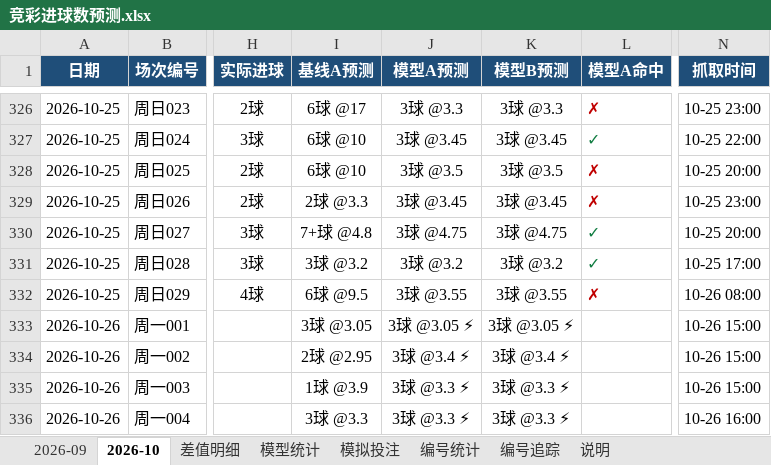
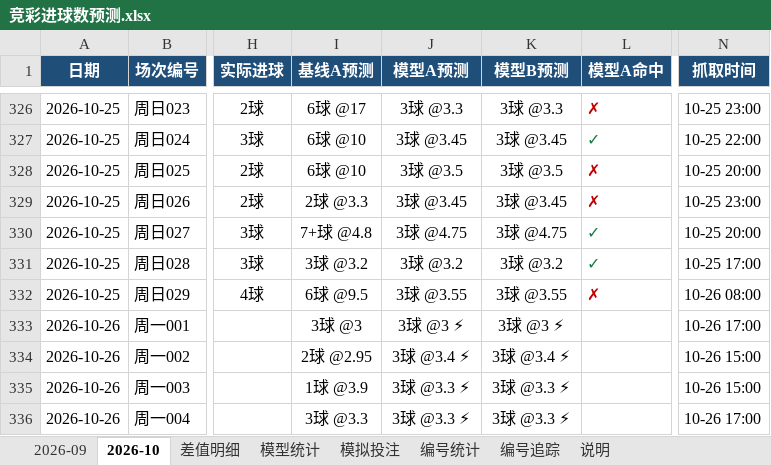
Before and after one commit to chuangyuyu/jingcai, an Excel workbook: docs/excel/竞彩进球数预测.xlsx, sheet 2026-10, drawn as a sheet; only a part is shown, gaps mark what is left out; values as stored, in another font and other column widths than the file's, no borders; the diff names each change by its address in the sheet, - before the commit and + after, or states it on an @@ line.

```diff
--- a/docs/excel/竞彩进球数预测.xlsx (sheet 2026-10)
+++ b/docs/excel/竞彩进球数预测.xlsx (sheet 2026-10)
-I333 (基线A预测): 3球 @3.05
+I333 (基线A预测): 3球 @3
-J333 (模型A预测): 3球 @3.05 ⚡
+J333 (模型A预测): 3球 @3 ⚡
-K333 (模型B预测): 3球 @3.05 ⚡
+K333 (模型B预测): 3球 @3 ⚡
-N333 (抓取时间): 10-26 15:00
+N333 (抓取时间): 10-26 17:00
-N336 (抓取时间): 10-26 16:00
+N336 (抓取时间): 10-26 17:00
```
Also changed, not shown: sheet 差值明细, sheet 模型统计, 5 other files.
